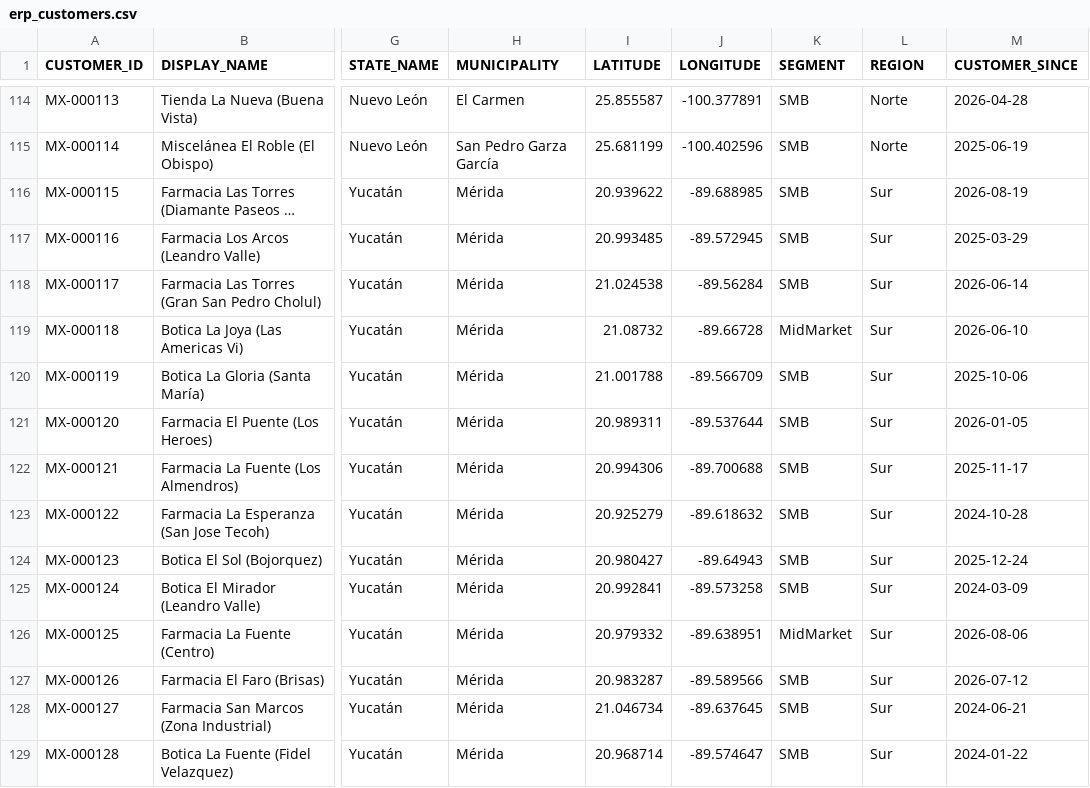
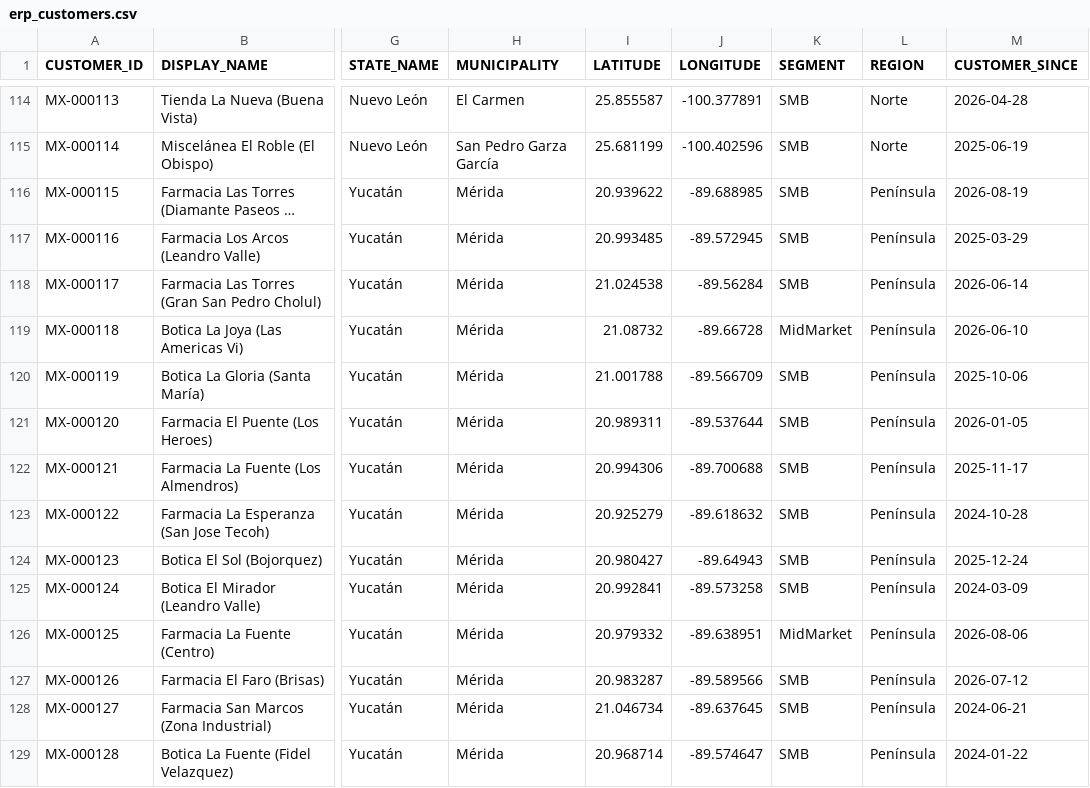
Before and after one commit to leafarhz/md26-slack-to-strategy, a CSV file: demo/data/erp_customers.csv, drawn as a sheet; only a part is shown, gaps mark what is left out; long unchanged cells end in …; the diff covers the shown part only; the diff names each change by its address in the sheet, - before the commit and + after, or states it on an @@ line.

```diff
--- a/demo/data/erp_customers.csv
+++ b/demo/data/erp_customers.csv
-L116:L129 (REGION): Sur
+L116:L129 (REGION): Península
```
Also changed, not shown: 22 edited cells elsewhere in this file, demo/data/erp_quarterly_targets.csv, demo/data/jira_epics.csv, 17 other files.
